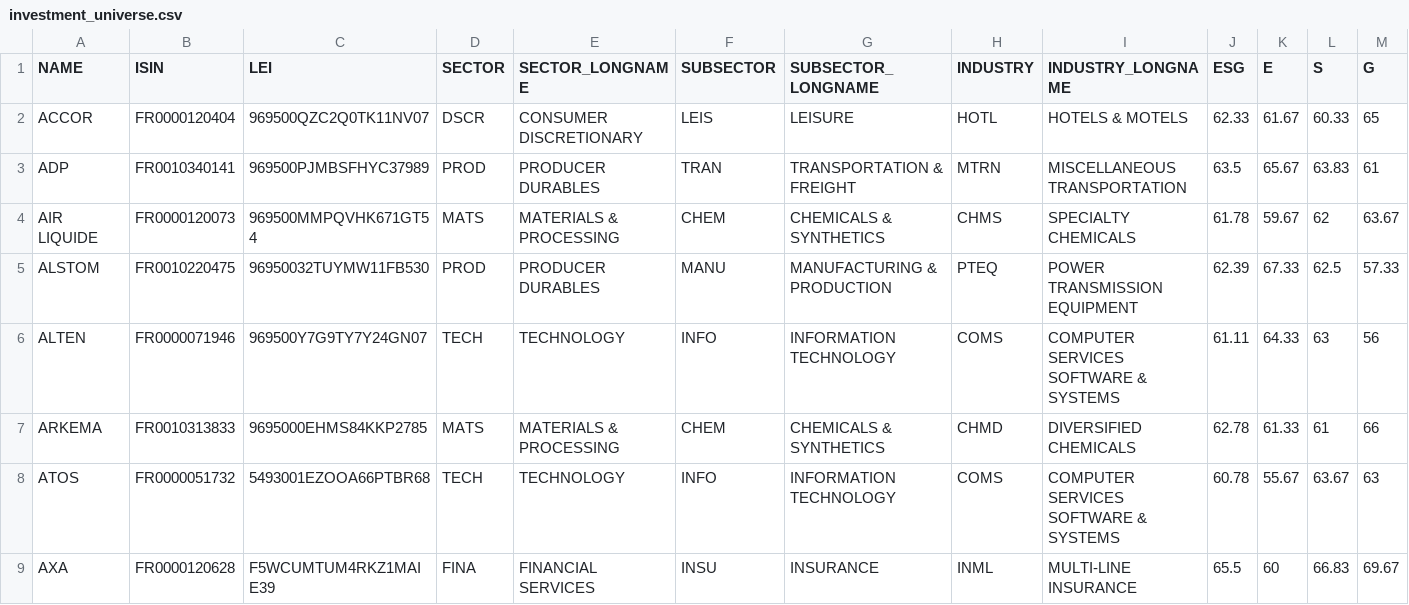
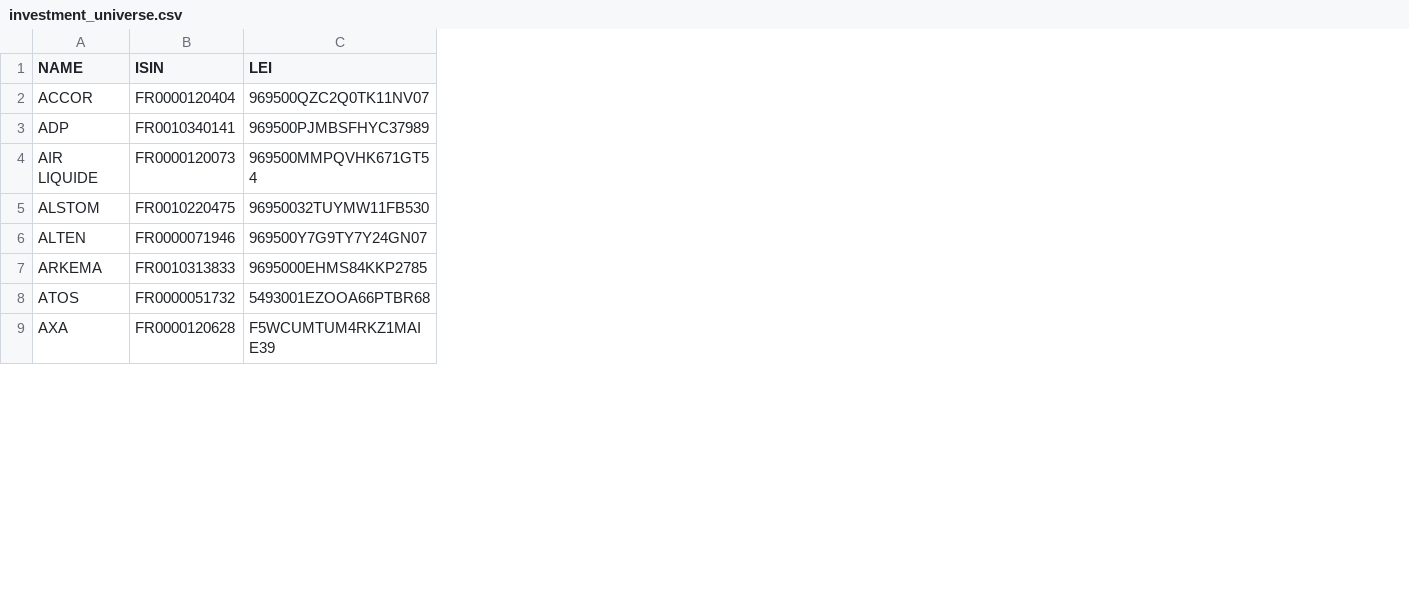
Before and after one commit to Finaxys/SustainableDataDays, a CSV file: resources/investment_universe.csv, drawn as a sheet; only a part is shown; the diff names each change by its address in the sheet, - before the commit and + after, or states it on an @@ line.

Commit message:
update documentation for 1st Data day on snowflake.

```diff
--- a/resources/investment_universe.csv
+++ b/resources/investment_universe.csv
-column D (SECTOR), rows 2-9: DSCR | PROD | MATS | PROD | TECH | MATS | TECH | FINA
-column E (SECTOR_LONGNAME), rows 2-9: CONSUMER DISCRETIONARY | PRODUCER DURABLES | MATERIALS & PROCESSING | PRODUCER DURABLES | TECHNOLOGY | MATERIALS & PROCESSING | TECHNOLOGY | FINANCIAL SERVICES
-column F (SUBSECTOR), rows 2-9: LEIS | TRAN | CHEM | MANU | INFO | CHEM | INFO | INSU
-column G (SUBSECTOR_LONGNAME), rows 2-9: LEISURE | TRANSPORTATION & FREIGHT | CHEMICALS & SYNTHETICS | MANUFACTURING & PRODUCTION | INFORMATION TECHNOLOGY | CHEMICALS & SYNTHETICS | INFORMATION TECHNOLOGY | INSURANCE
-column H (INDUSTRY), rows 2-9: HOTL | MTRN | CHMS | PTEQ | COMS | CHMD | COMS | INML
-column I (INDUSTRY_LONGNAME), rows 2-9: HOTELS & MOTELS | MISCELLANEOUS TRANSPORTATION | SPECIALTY CHEMICALS | POWER TRANSMISSION EQUIPMENT | COMPUTER SERVICES SOFTWARE & SYSTEMS | DIVERSIFIED CHEMICALS | COMPUTER SERVICES SOFTWARE & SYSTEMS | MULTI-LINE INSURANCE
-column J (ESG), rows 2-9: 62.33 | 63.5 | 61.78 | 62.39 | 61.11 | 62.78 | 60.78 | 65.5
-column K (E), rows 2-9: 61.67 | 65.67 | 59.67 | 67.33 | 64.33 | 61.33 | 55.67 | 60
-column L (S), rows 2-9: 60.33 | 63.83 | 62 | 62.5 | 63 | 61 | 63.67 | 66.83
-column M (G), rows 2-9: 65 | 61 | 63.67 | 57.33 | 56 | 66 | 63 | 69.67
```
Also changed, not shown: 20 other files.
